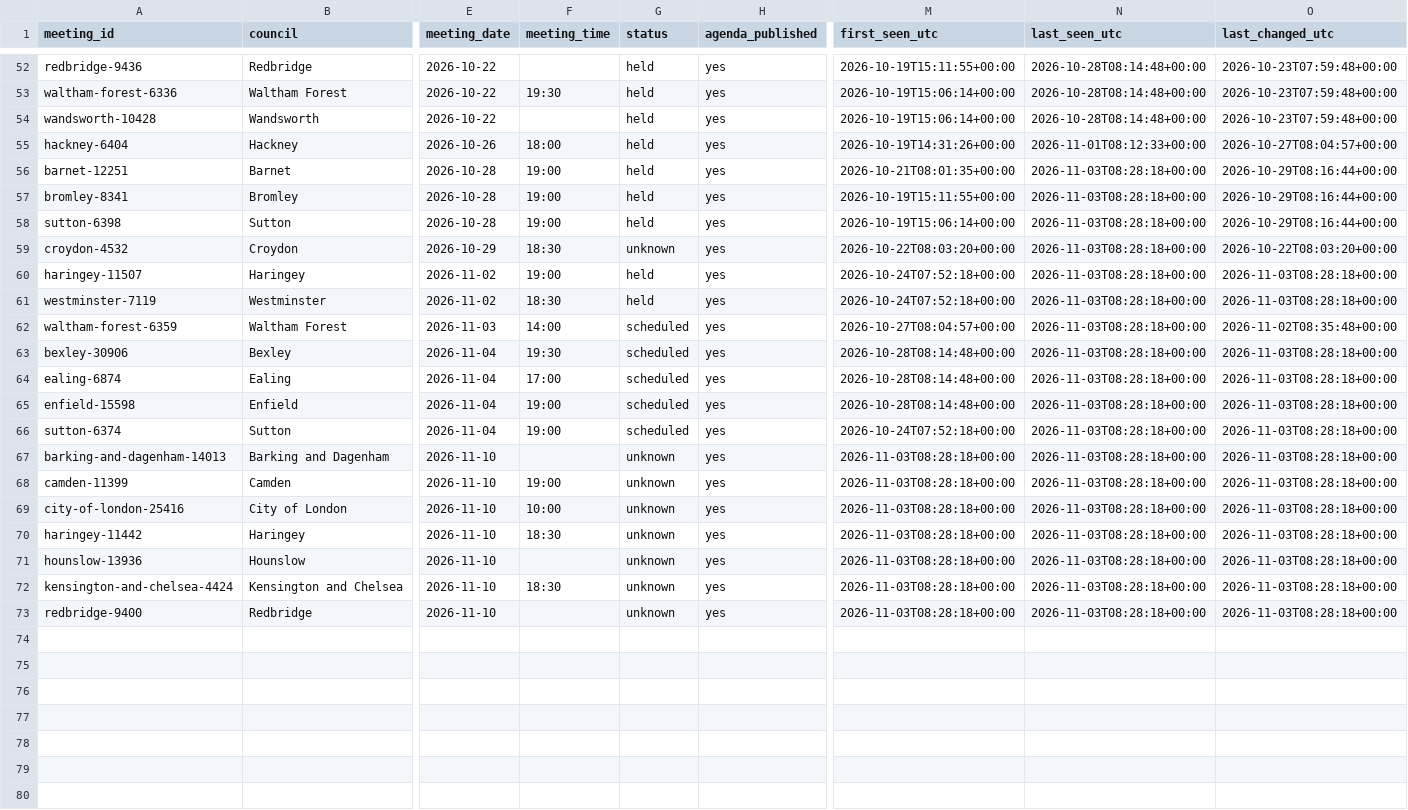
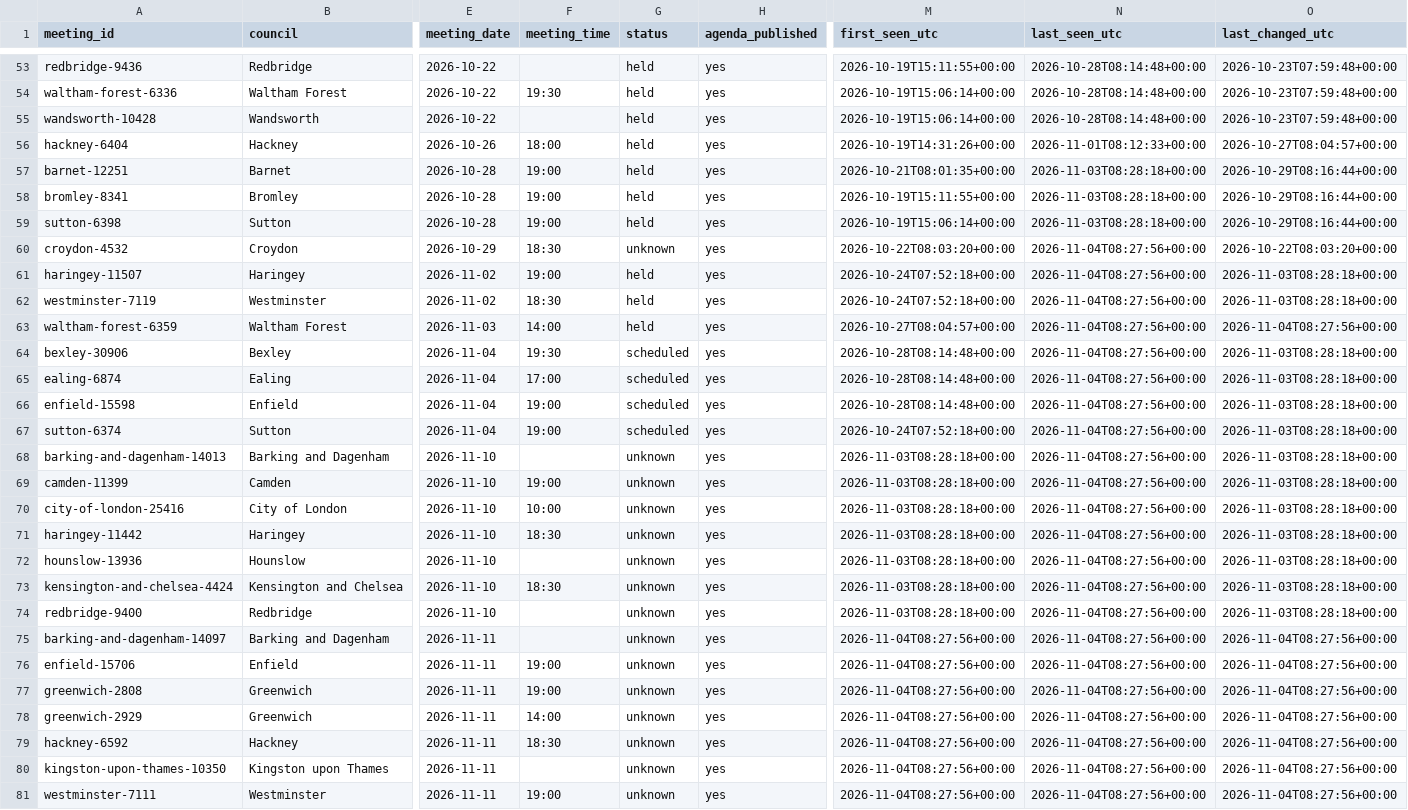
Before and after one commit to ciron-LCA/LCA-council-meetings-data, a CSV file: meetings.csv, drawn as a sheet; only a part is shown, gaps mark what is left out; addresses are those after the commit; rows hold the shown columns only; the diff covers the shown part only; the diff names each change by its address in the sheet, - before the commit and + after, or states it on an @@ line.

```diff
--- a/meetings.csv
+++ b/meetings.csv
-N60:N74 (last_seen_utc): 2026-11-03T08:28:18+00:00
+N60:N74 (last_seen_utc): 2026-11-04T08:27:56+00:00
-G63 (status): scheduled
+G63 (status): held
-O63 (last_changed_utc): 2026-11-02T08:35:48+00:00
+O63 (last_changed_utc): 2026-11-04T08:27:56+00:00
+row 75: barking-and-dagenham-14097 | Barking and Dagenham | 2026-11-11 |  | unknown | yes | 2026-11-04T08:27:56+00:00 | 2026-11-04T08:27:56+00:00 | 2026-11-04T08:27:56+00:00
+row 76: enfield-15706 | Enfield | 2026-11-11 | 19:00 | unknown | yes | 2026-11-04T08:27:56+00:00 | 2026-11-04T08:27:56+00:00 | 2026-11-04T08:27:56+00:00
+row 77: greenwich-2808 | Greenwich | 2026-11-11 | 19:00 | unknown | yes | 2026-11-04T08:27:56+00:00 | 2026-11-04T08:27:56+00:00 | 2026-11-04T08:27:56+00:00
+row 78: greenwich-2929 | Greenwich | 2026-11-11 | 14:00 | unknown | yes | 2026-11-04T08:27:56+00:00 | 2026-11-04T08:27:56+00:00 | 2026-11-04T08:27:56+00:00
+row 79: hackney-6592 | Hackney | 2026-11-11 | 18:30 | unknown | yes | 2026-11-04T08:27:56+00:00 | 2026-11-04T08:27:56+00:00 | 2026-11-04T08:27:56+00:00
+row 80: kingston-upon-thames-10350 | Kingston upon Thames | 2026-11-11 |  | unknown | yes | 2026-11-04T08:27:56+00:00 | 2026-11-04T08:27:56+00:00 | 2026-11-04T08:27:56+00:00
+row 81: westminster-7111 | Westminster | 2026-11-11 | 19:00 | unknown | yes | 2026-11-04T08:27:56+00:00 | 2026-11-04T08:27:56+00:00 | 2026-11-04T08:27:56+00:00
```
Also changed, not shown: 1 added row and 32 edited cells elsewhere in this file, source_status.csv.
